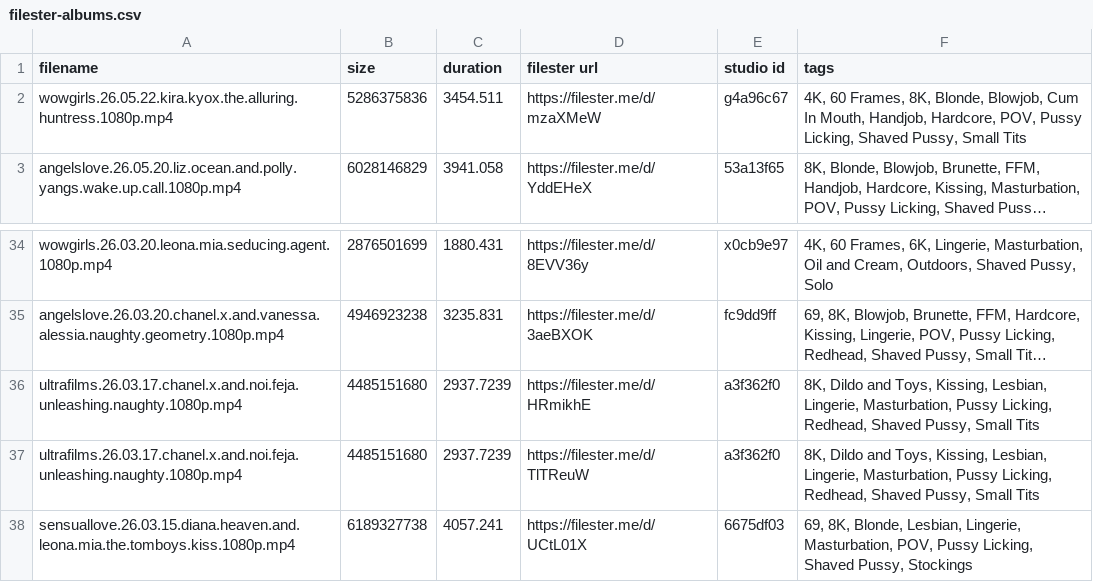
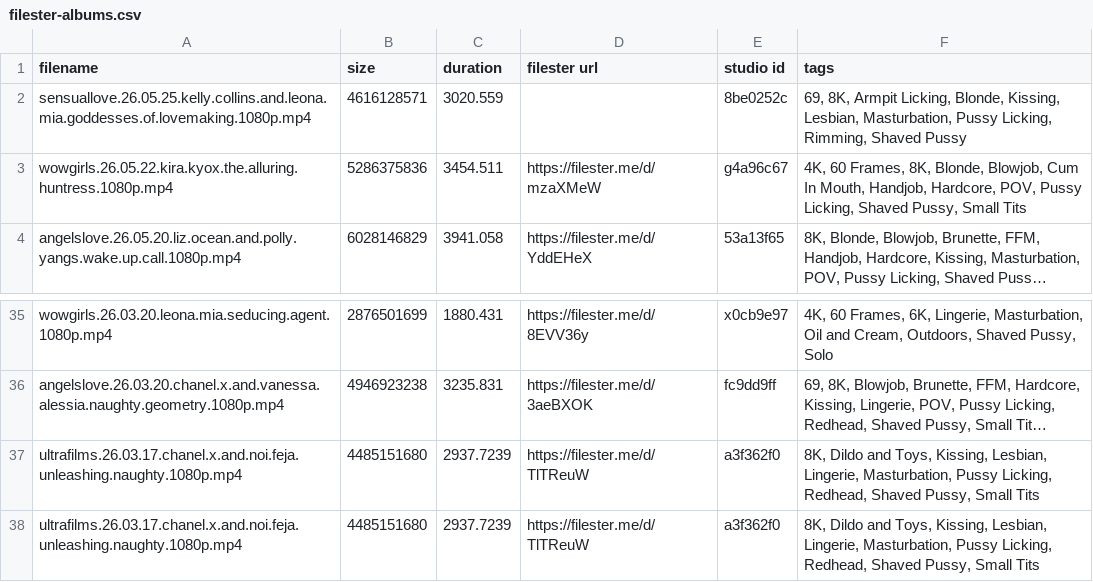
Before and after one commit to hyper440/wow, a CSV file: filester-albums.csv, drawn as a sheet; only a part is shown, gaps mark what is left out; the shorter side is filled out with more unchanged rows; long unchanged cells end in …; addresses are those after the commit; the diff names each change by its address in the sheet, - before the commit and + after, or states it on an @@ line.

Commit message:
Update filester-albums.csv

```diff
--- a/filester-albums.csv
+++ b/filester-albums.csv
+row 2: sensuallove.26.05.25.kelly.collins.and.leona.mia.goddesses.of.lovemaking.1080p.mp4 | 4616128571 | 3020.559 |  | 8be0252c | 69, 8K, Armpit Licking, Blonde, Kissing, Lesbian, Masturbation, Pussy Licking, Rimming, Shaved Pussy
-D37 (filester url): https://filester.me/d/HRmikhE
+D37 (filester url): https://filester.me/d/TlTReuW
```
